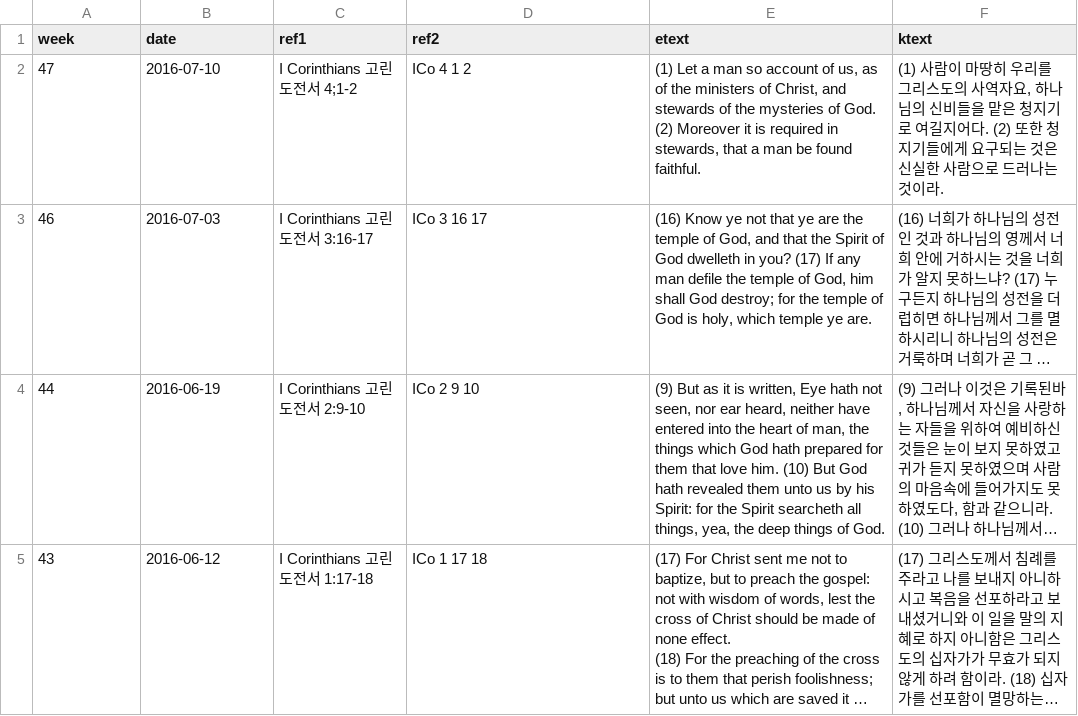
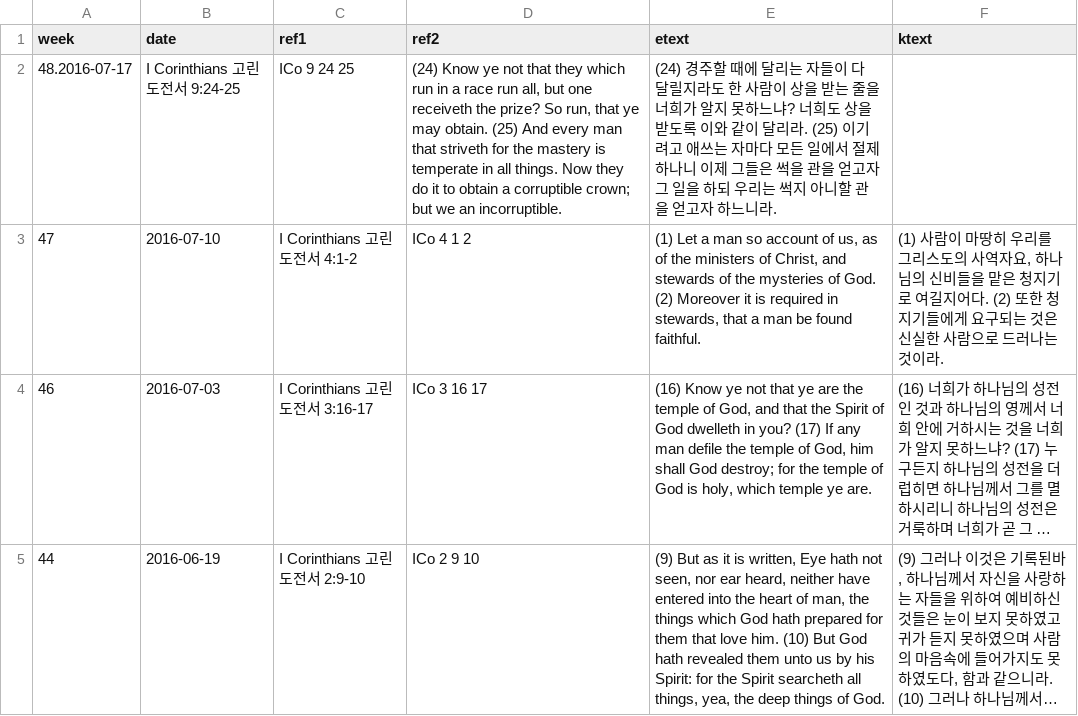
Before and after one commit to Hohyun/IIBC_Weekly_Verses, a CSV file: memory_verses.csv, drawn as a sheet; only a part is shown; the shorter side is filled out with more unchanged rows; long unchanged cells end in …; addresses are those after the commit; the diff names each change by its address in the sheet, - before the commit and + after, or states it on an @@ line.

Commit message:
verses updated

```diff
--- a/memory_verses.csv
+++ b/memory_verses.csv
+row 2: 48.2016-07-17 | I Corinthians 고린도전서 9:24-25 | ICo 9 24 25 | (24) Know ye not that they which run in a race run all, but one receiveth the prize? So run, that ye may obtain. (25) And every man that striveth for the mastery is temperate in all things. Now they do it to obtain a corruptible crown; but we an incorruptible. | (24) 경주할 때에 달리는 자들이 다 달릴지라도 한 사람이 상을 받는 줄을 너희가 알지 못하느냐? 너희도 상을 받도록 이와 같이 달리라. (25) 이기려고 애쓰는 자마다 모든 일에서 절제하나니 이제 그들은 썩을 관을 얻고자 그 일을 하되 우리는 썩지 아니할 관을 얻고자 하느니라.
-C3 (ref1): I Corinthians 고린도전서 4;1-2
+C3 (ref1): I Corinthians 고린도전서 4:1-2
```
